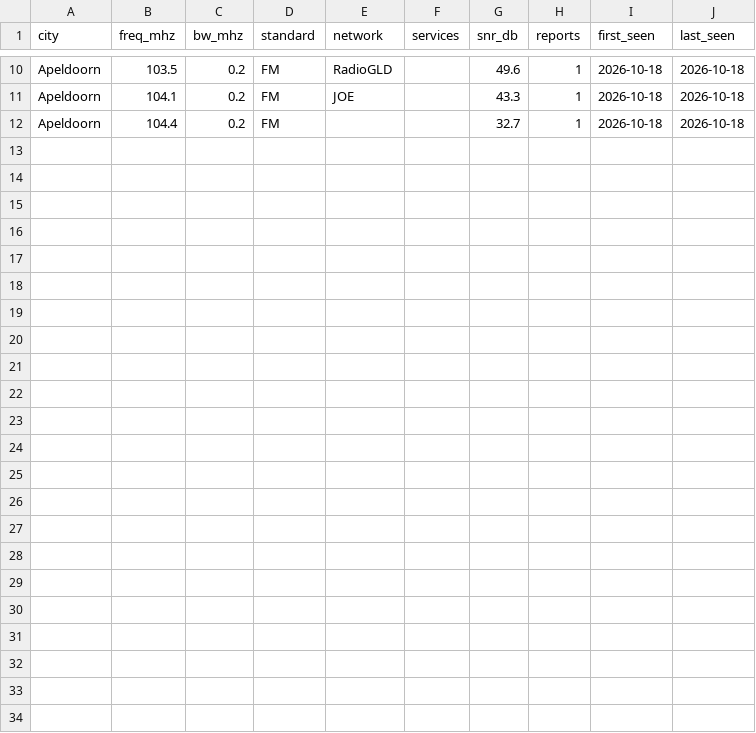
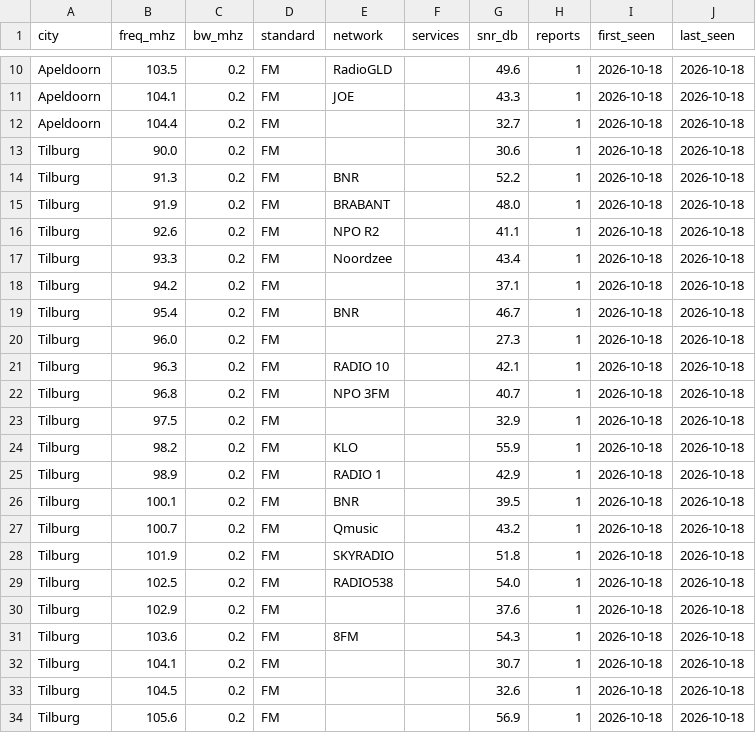
Before and after one commit to adswill/OnAir-channels, a CSV file: fm/NL.csv, drawn as a sheet; only a part is shown, gaps mark what is left out; the diff names each change by its address in the sheet, - before the commit and + after, or states it on an @@ line.

```diff
--- a/fm/NL.csv
+++ b/fm/NL.csv
+row 13: Tilburg | 90.0 | 0.2 | FM |  |  | 30.6 | 1 | 2026-10-18 | 2026-10-18
+row 14: Tilburg | 91.3 | 0.2 | FM | BNR |  | 52.2 | 1 | 2026-10-18 | 2026-10-18
+row 15: Tilburg | 91.9 | 0.2 | FM | BRABANT |  | 48.0 | 1 | 2026-10-18 | 2026-10-18
+row 16: Tilburg | 92.6 | 0.2 | FM | NPO R2 |  | 41.1 | 1 | 2026-10-18 | 2026-10-18
+row 17: Tilburg | 93.3 | 0.2 | FM | Noordzee |  | 43.4 | 1 | 2026-10-18 | 2026-10-18
+row 18: Tilburg | 94.2 | 0.2 | FM |  |  | 37.1 | 1 | 2026-10-18 | 2026-10-18
+row 19: Tilburg | 95.4 | 0.2 | FM | BNR |  | 46.7 | 1 | 2026-10-18 | 2026-10-18
+row 20: Tilburg | 96.0 | 0.2 | FM |  |  | 27.3 | 1 | 2026-10-18 | 2026-10-18
+row 21: Tilburg | 96.3 | 0.2 | FM | RADIO 10 |  | 42.1 | 1 | 2026-10-18 | 2026-10-18
+row 22: Tilburg | 96.8 | 0.2 | FM | NPO 3FM |  | 40.7 | 1 | 2026-10-18 | 2026-10-18
+row 23: Tilburg | 97.5 | 0.2 | FM |  |  | 32.9 | 1 | 2026-10-18 | 2026-10-18
+row 24: Tilburg | 98.2 | 0.2 | FM | KLO |  | 55.9 | 1 | 2026-10-18 | 2026-10-18
+row 25: Tilburg | 98.9 | 0.2 | FM | RADIO 1 |  | 42.9 | 1 | 2026-10-18 | 2026-10-18
+row 26: Tilburg | 100.1 | 0.2 | FM | BNR |  | 39.5 | 1 | 2026-10-18 | 2026-10-18
+row 27: Tilburg | 100.7 | 0.2 | FM | Qmusic |  | 43.2 | 1 | 2026-10-18 | 2026-10-18
+row 28: Tilburg | 101.9 | 0.2 | FM | SKYRADIO |  | 51.8 | 1 | 2026-10-18 | 2026-10-18
+row 29: Tilburg | 102.5 | 0.2 | FM | RADIO538 |  | 54.0 | 1 | 2026-10-18 | 2026-10-18
+row 30: Tilburg | 102.9 | 0.2 | FM |  |  | 37.6 | 1 | 2026-10-18 | 2026-10-18
+row 31: Tilburg | 103.6 | 0.2 | FM | 8FM |  | 54.3 | 1 | 2026-10-18 | 2026-10-18
+row 32: Tilburg | 104.1 | 0.2 | FM |  |  | 30.7 | 1 | 2026-10-18 | 2026-10-18
+row 33: Tilburg | 104.5 | 0.2 | FM |  |  | 32.6 | 1 | 2026-10-18 | 2026-10-18
+row 34: Tilburg | 105.6 | 0.2 | FM |  |  | 56.9 | 1 | 2026-10-18 | 2026-10-18
```
